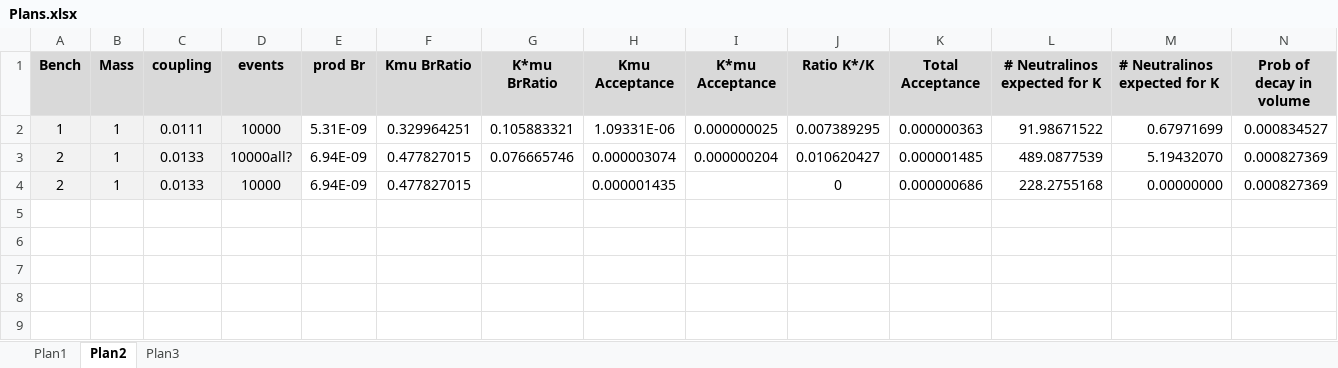
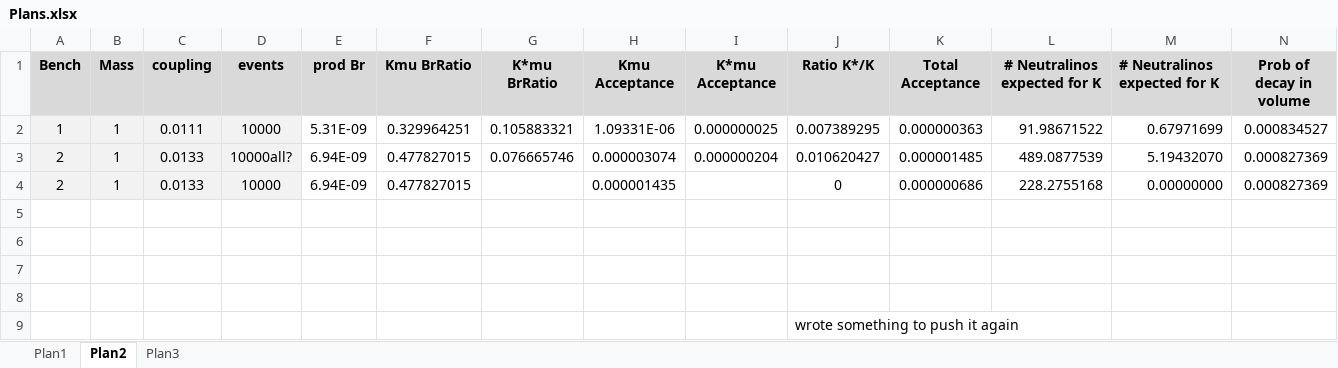
Before and after one commit to NikHoffStyl/SHiP-Nik_and_Danny, an Excel workbook: Plans.xlsx, sheet Plan2, drawn as a sheet; only a part is shown; values as stored, in another font and other column widths than the file's, no borders; rows hold the shown columns only; the diff names each change by its address in the sheet, - before the commit and + after, or states it on an @@ line.

Commit message:
plan2

```diff
--- a/Plans.xlsx (sheet Plan2)
+++ b/Plans.xlsx (sheet Plan2)
+row 5: (empty)
+row 6: (empty)
+row 7: (empty)
+row 8: (empty)
+row 9:  |  |  |  |  |  |  |  |  | wrote something to push it again
```
